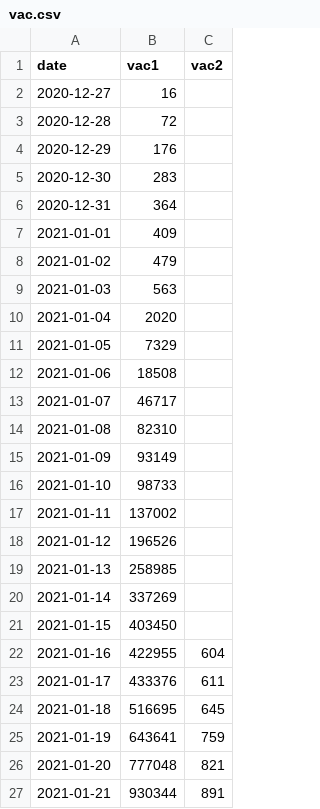
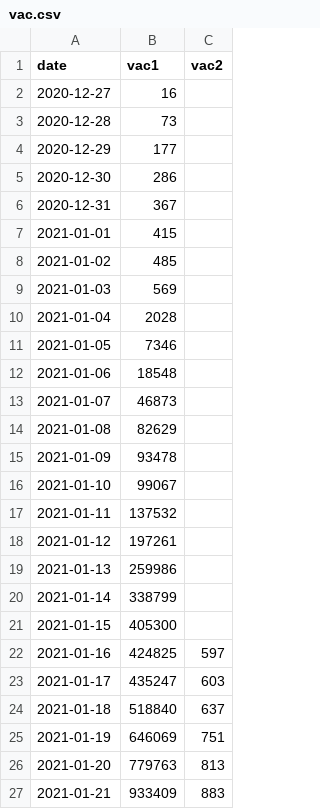
Before and after one commit to MisterFISHUP/covid-19-in-france, a CSV file: src/data/official-data/vac.csv, drawn as a sheet; only a part is shown; the diff covers the shown part only.

```diff
--- a/src/data/official-data/vac.csv
+++ b/src/data/official-data/vac.csv
@@ -2,26 +2,26 @@ date,vac1,vac2
 2020-12-27,16,
-2020-12-28,72,
-2020-12-29,176,
-2020-12-30,283,
-2020-12-31,364,
-2021-01-01,409,
-2021-01-02,479,
-2021-01-03,563,
-2021-01-04,2020,
-2021-01-05,7329,
-2021-01-06,18508,
-2021-01-07,46717,
-2021-01-08,82310,
-2021-01-09,93149,
-2021-01-10,98733,
-2021-01-11,137002,
-2021-01-12,196526,
-2021-01-13,258985,
-2021-01-14,337269,
-2021-01-15,403450,
-2021-01-16,422955,604
-2021-01-17,433376,611
-2021-01-18,516695,645
-2021-01-19,643641,759
-2021-01-20,777048,821
-2021-01-21,930344,891
+2020-12-28,73,
+2020-12-29,177,
+2020-12-30,286,
+2020-12-31,367,
+2021-01-01,415,
+2021-01-02,485,
+2021-01-03,569,
+2021-01-04,2028,
+2021-01-05,7346,
+2021-01-06,18548,
+2021-01-07,46873,
+2021-01-08,82629,
+2021-01-09,93478,
+2021-01-10,99067,
+2021-01-11,137532,
+2021-01-12,197261,
+2021-01-13,259986,
+2021-01-14,338799,
+2021-01-15,405300,
+2021-01-16,424825,597
+2021-01-17,435247,603
+2021-01-18,518840,637
+2021-01-19,646069,751
+2021-01-20,779763,813
+2021-01-21,933409,883
```
Also changed, not shown: 44 added rows and 110 edited cells elsewhere in this file, src/data/official-data/indicators.csv, src/data/official-data/spf.csv, 4 other files.
